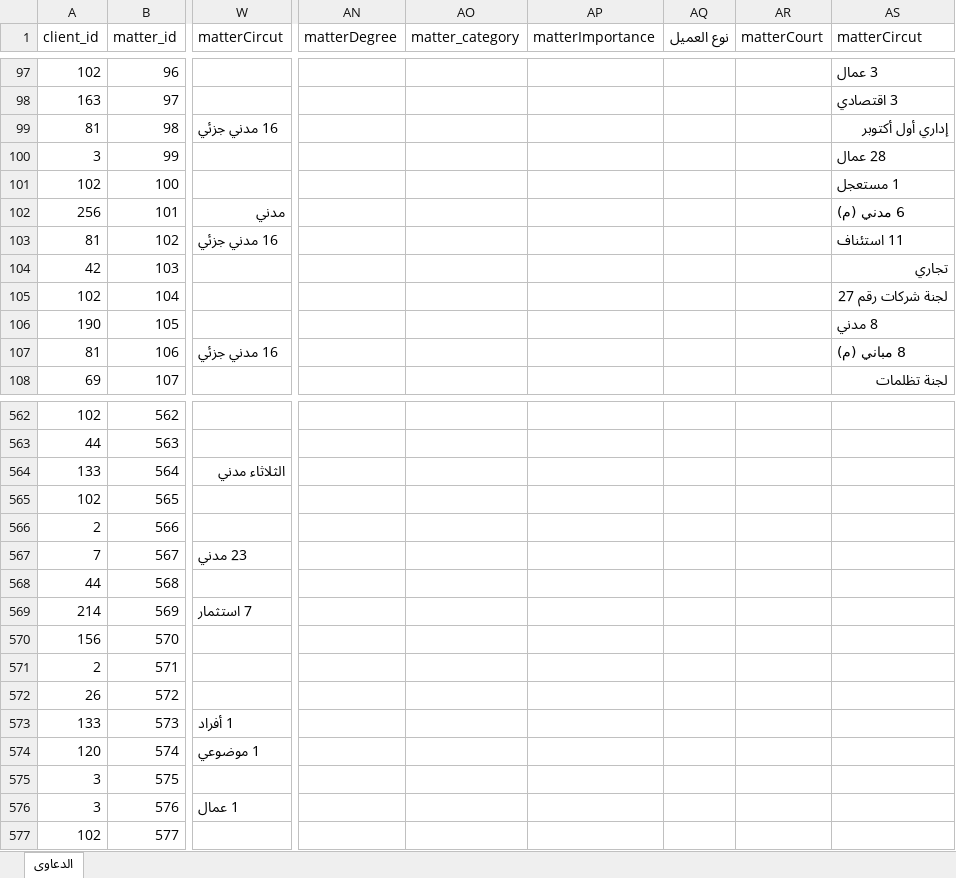
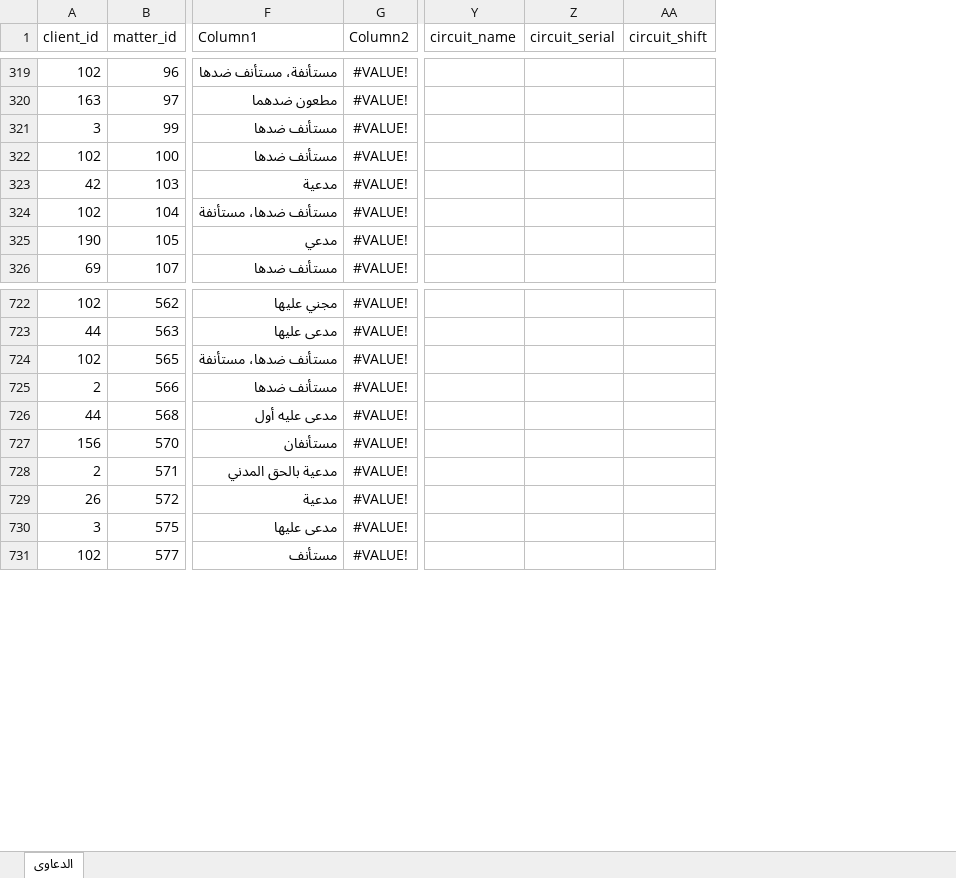
Before and after one commit to khalloda/Litigation_Database_Ver2, an Excel workbook: Access_Data_Export/cases.xlsx, sheet الدعاوى, drawn as a sheet; only a part is shown, gaps mark what is left out; values as stored, in another font and other column widths than the file's, no borders; table styles not drawn; removed rows and columns are numbered as before the commit, all else as after; the diff covers the shown part only; the diff names each change by its address in the sheet, - before the commit and + after, or states it on an @@ line.

```diff
--- a/Access_Data_Export/cases.xlsx (sheet الدعاوى)
+++ b/Access_Data_Export/cases.xlsx (sheet الدعاوى)
+column F (Column1), rows 319-326: مستأنفة، مستأنف ضدها | مطعون ضدهما | مستأنف ضدها | مستأنف ضدها | مدعية | مستأنف ضدها، مستأنفة | مدعي | مستأنف ضدها; rows 722-731: مجني عليها | مدعى عليها | مستأنف ضدها، مستأنفة | مستأنف ضدها | مدعى عليه أول | مستأنفان | مدعية بالحق المدني | مدعية | مدعى عليها | مستأنف
+column G (Column2), rows 319-326: all #VALUE!; rows 722-731: all #VALUE!
-column W (matterCircut), empty
+column Y (circuit_name), empty
+column Z (circuit_serial), empty
+column AA (circuit_shift), empty
-column AN (matterDegree), empty
-column AO (matter_category), empty
-column AP (matterImportance), empty
-column AQ (نوع العميل), empty
-column AR (matterCourt), empty
-column AS (matterCircut), rows 97-98: 3 عمال | 3 اقتصادي; rows 100-101: 28 عمال | 1 مستعجل; rows 104-106: تجاري | لجنة شركات رقم 27 | 8 مدني; row 108: لجنة تظلمات
@@ row 99 moved to row 74: 81 @@
@@ row 102 moved to row 208: 256 @@
@@ row 103 moved to row 75: 81 @@
@@ row 107 moved to row 76: 81 @@
@@ row 564 moved to row 176: 133 @@
@@ row 567 moved to row 95: 7 @@
@@ row 569 moved to row 142: 214 @@
@@ row 573 moved to row 4: 133 @@
@@ row 574 moved to row 27: 120 @@
@@ row 576 moved to row 15: 3 @@
```
Also changed, not shown: 222 moved rows and 2 removed columns elsewhere in this sheet, 14 other files.
